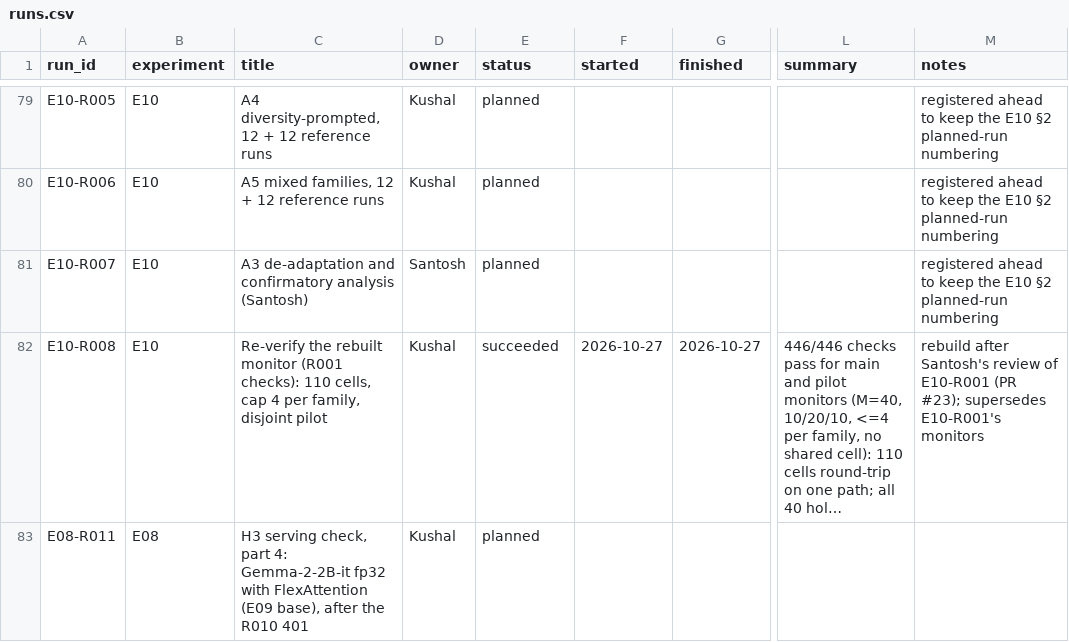
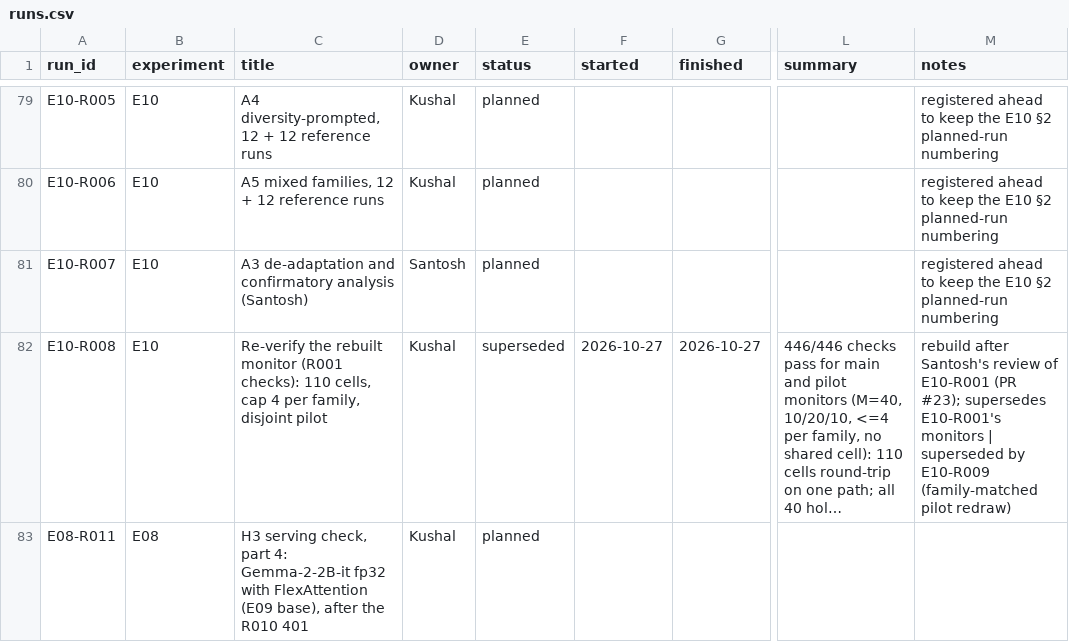
Before and after one commit to santoshcheethiralame-dot/Capture-Recapture, a CSV file: notebook/runs.csv, drawn as a sheet; only a part is shown, gaps mark what is left out; long unchanged cells end in …; the diff covers the shown part only; the diff names each change by its address in the sheet, - before the commit and + after, or states it on an @@ line.

```diff
--- a/notebook/runs.csv
+++ b/notebook/runs.csv
-E82 (status): succeeded
+E82 (status): superseded
-M82 (notes): …E10-R001's monitors
+M82 (notes): …E10-R001's monitors | superseded by E10-R009 (family-matched pilot redraw)
```
Also changed, not shown: 1 added row elsewhere in this file, 8 other files.
